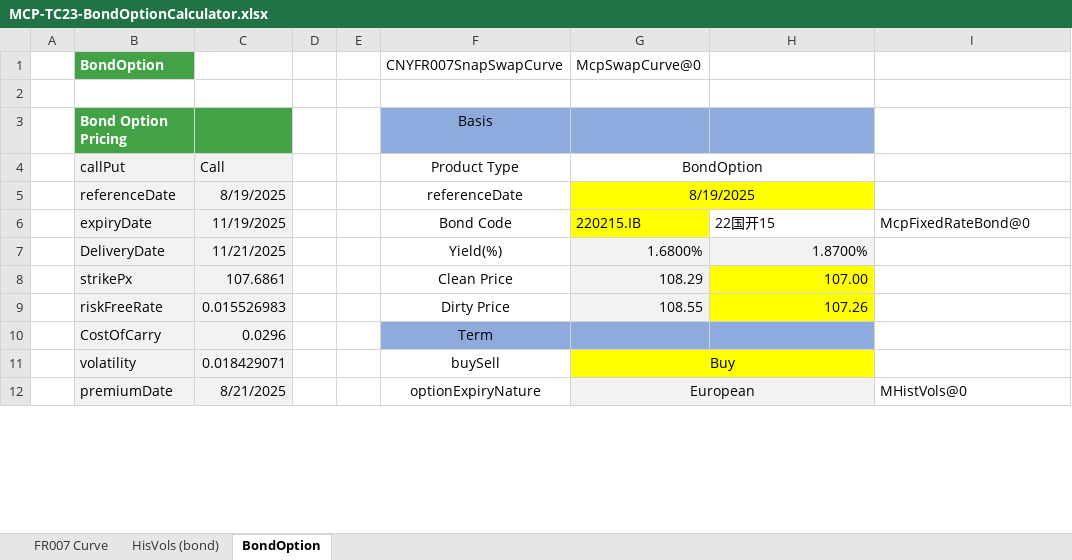
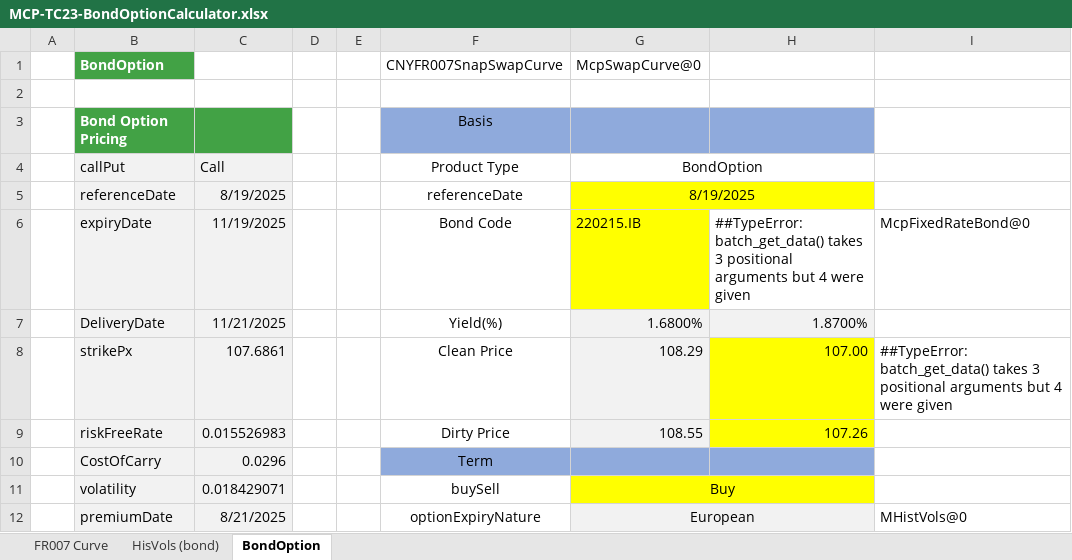
Before and after one commit to MDTSH/mcp_excel, an Excel workbook: excel/zh/MCP-TC23-BondOptionCalculator.xlsx, sheet BondOption, drawn as a sheet; only a part is shown; values as stored, in another font and other column widths than the file's, no borders; the diff names each change by its address in the sheet, - before the commit and + after, or states it on an @@ line.

```diff
--- a/excel/zh/MCP-TC23-BondOptionCalculator.xlsx (sheet BondOption)
+++ b/excel/zh/MCP-TC23-BondOptionCalculator.xlsx (sheet BondOption)
-H6: 22国开15
+H6: ##TypeError: batch_get_data() takes 3 positional arguments but 4 were given
-I8: (empty)
+I8: ##TypeError: batch_get_data() takes 3 positional arguments but 4 were given
```
Also changed, not shown: excel/en/MCP SOFR Curve (BBG).xlsx, excel/en/MCP-TC25-SwapStrategy.xlsx, 4 other files.
